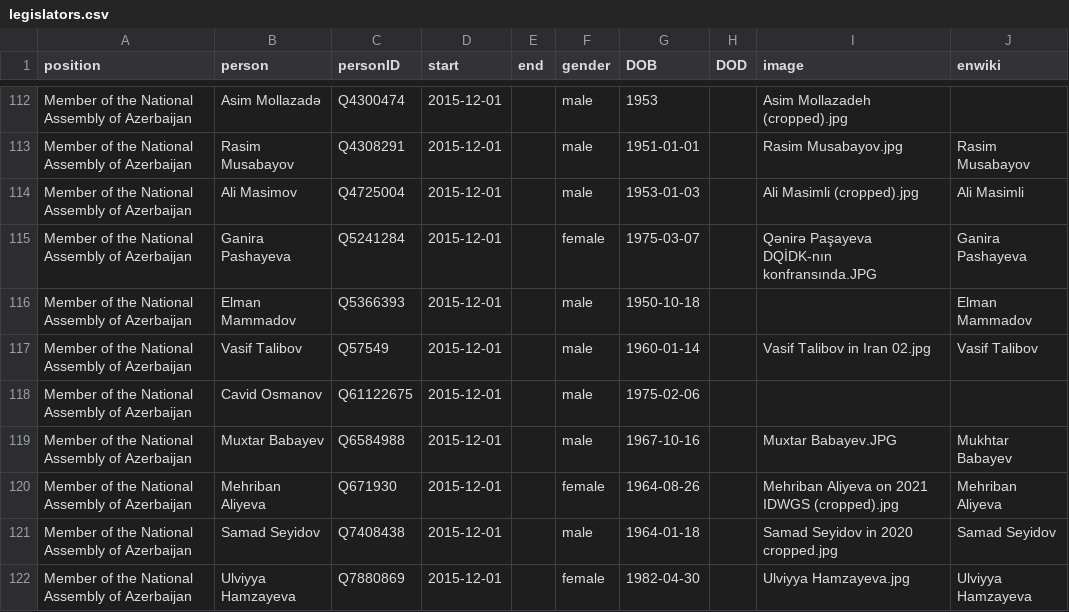
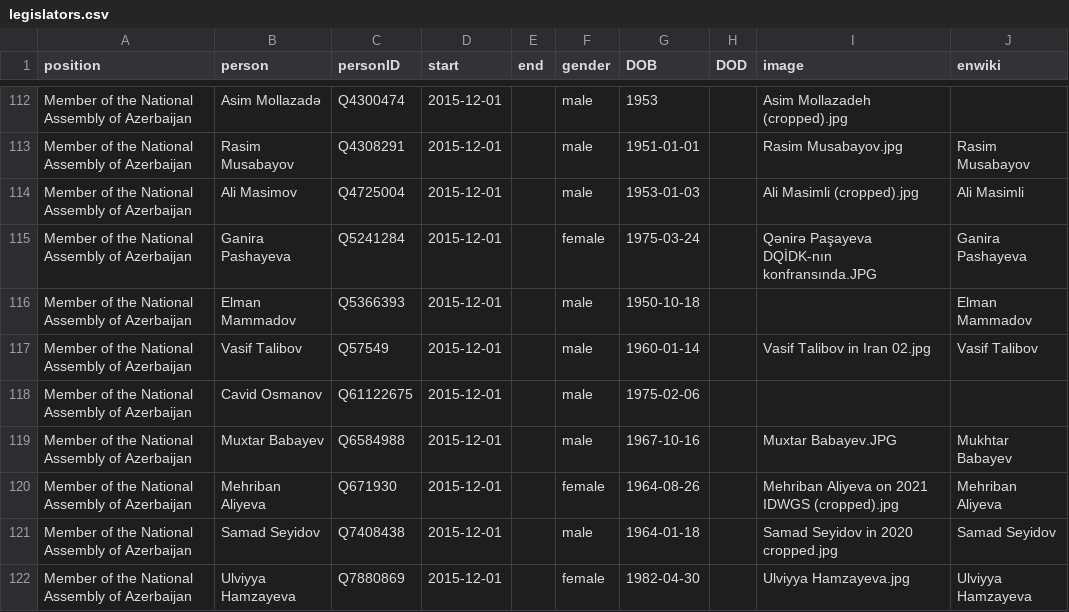
Before and after one commit to every-politician-scrapers/azerbaijan-cabinet, a CSV file: html/legislators.csv, drawn as a sheet; only a part is shown, gaps mark what is left out.

Commit message:
PCB update

```diff
--- a/html/legislators.csv
+++ b/html/legislators.csv
@@ -114,3 +114,3 @@ Member of the National Assembly of Azerbaijan,Rasim Musabayov,Q4308291,2015-12-0
 Member of the National Assembly of Azerbaijan,Ali Masimov,Q4725004,2015-12-01,,male,1953-01-03,,Ali Masimli (cropped).jpg,Ali Masimli
-Member of the National Assembly of Azerbaijan,Ganira Pashayeva,Q5241284,2015-12-01,,female,1975-03-07,,Qənirə Paşayeva DQİDK-nın konfransında.JPG,Ganira Pashayeva
+Member of the National Assembly of Azerbaijan,Ganira Pashayeva,Q5241284,2015-12-01,,female,1975-03-24,,Qənirə Paşayeva DQİDK-nın konfransında.JPG,Ganira Pashayeva
 Member of the National Assembly of Azerbaijan,Elman Mammadov,Q5366393,2015-12-01,,male,1950-10-18,,,Elman Mammadov
```
